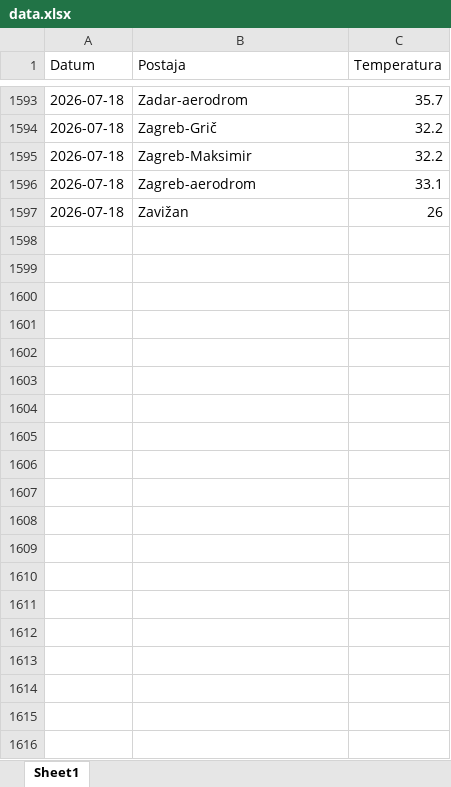
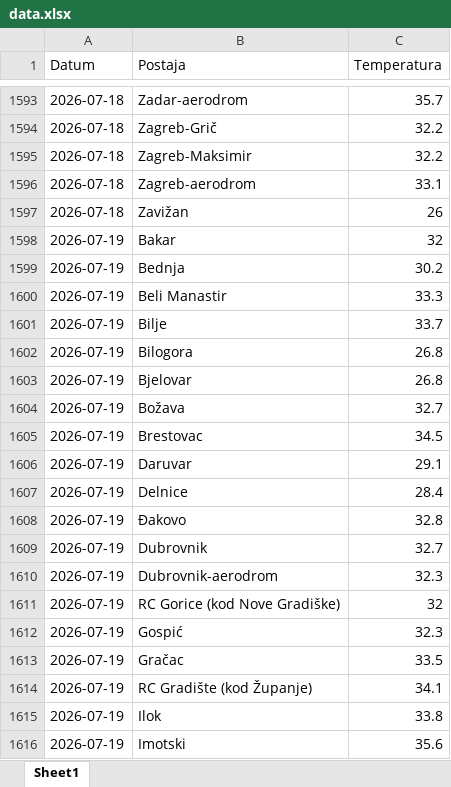
Before and after one commit to tomarakic-ops/meteo-scraper, an Excel workbook: data.xlsx, sheet Sheet1, drawn as a sheet; only a part is shown, gaps mark what is left out; values as stored, in another font and other column widths than the file's, no borders; the diff covers the shown part only; the diff names each change by its address in the sheet, - before the commit and + after, or states it on an @@ line.

```diff
--- a/data.xlsx (sheet Sheet1)
+++ b/data.xlsx (sheet Sheet1)
+row 1598: 2026-07-19 | Bakar | 32
+row 1599: 2026-07-19 | Bednja | 30.2
+row 1600: 2026-07-19 | Beli Manastir | 33.3
+row 1601: 2026-07-19 | Bilje | 33.7
+row 1602: 2026-07-19 | Bilogora | 26.8
+row 1603: 2026-07-19 | Bjelovar | 26.8
+row 1604: 2026-07-19 | Božava | 32.7
+row 1605: 2026-07-19 | Brestovac | 34.5
+row 1606: 2026-07-19 | Daruvar | 29.1
+row 1607: 2026-07-19 | Delnice | 28.4
+row 1608: 2026-07-19 | Đakovo | 32.8
+row 1609: 2026-07-19 | Dubrovnik | 32.7
+row 1610: 2026-07-19 | Dubrovnik-aerodrom | 32.3
+row 1611: 2026-07-19 | RC Gorice (kod Nove Gradiške) | 32
+row 1612: 2026-07-19 | Gospić | 32.3
+row 1613: 2026-07-19 | Gračac | 33.5
+row 1614: 2026-07-19 | RC Gradište (kod Županje) | 34.1
+row 1615: 2026-07-19 | Ilok | 33.8
+row 1616: 2026-07-19 | Imotski | 35.6
```
Also changed, not shown: 47 added rows elsewhere in this sheet.
